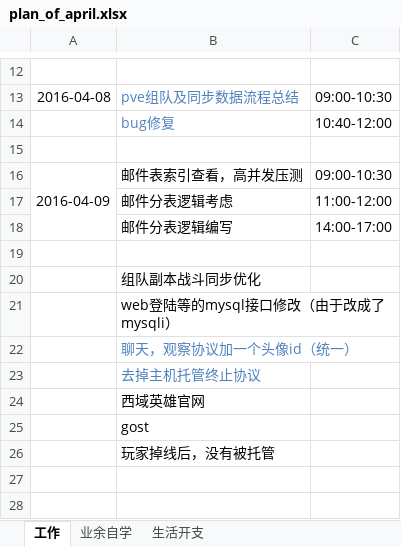
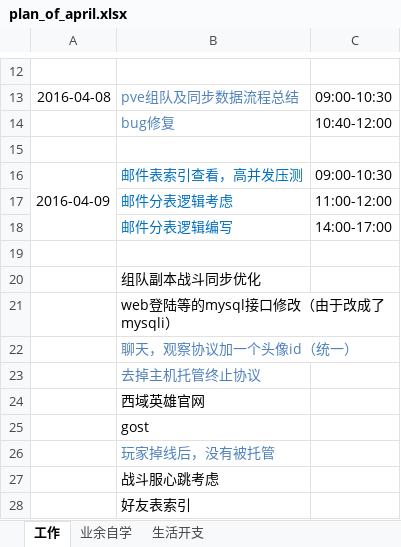
Before and after one commit to wantao/wendang, an Excel workbook: plan_of_april.xlsx, sheet 工作, drawn as a sheet; only a part is shown, gaps mark what is left out; values as stored, in another font and other column widths than the file's, no borders; the diff names each change by its address in the sheet, - before the commit and + after, or states it on an @@ line.

```diff
--- a/plan_of_april.xlsx (sheet 工作)
+++ b/plan_of_april.xlsx (sheet 工作)
-B16:B18 text colour: black
+B16:B18 text colour: #0070C0
-B26 text colour: black
+B26 text colour: #4F81BD
+row 27:  | 战斗服心跳考虑
+row 28:  | 好友表索引
```
Also changed, not shown: sheet 生活开支, 1 other file.
